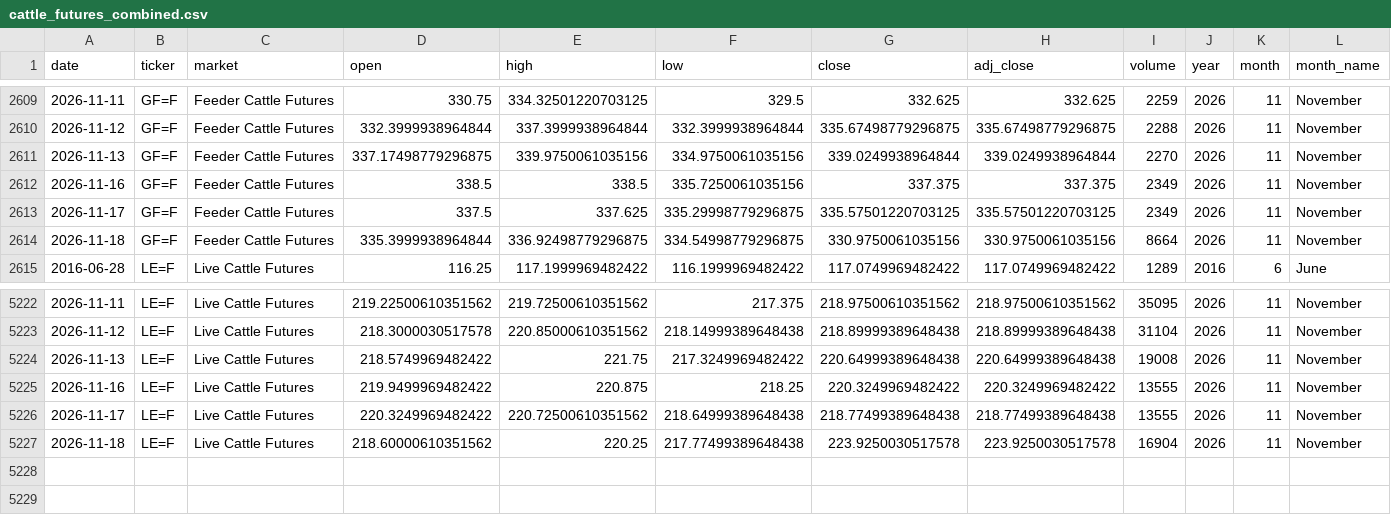
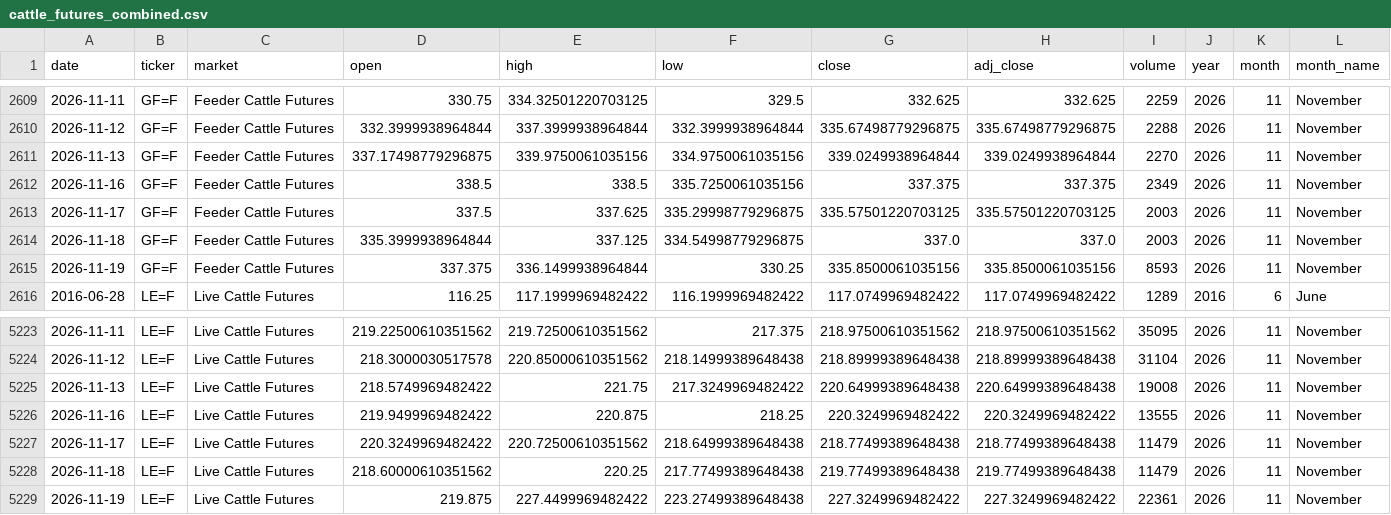
Before and after one commit to franciscomoreno-nicesa/cattle-futures-prices, a CSV file: data/cattle_futures_combined.csv, drawn as a sheet; only a part is shown, gaps mark what is left out; addresses are those after the commit; rows hold the shown columns only; the diff names each change by its address in the sheet, - before the commit and + after, or states it on an @@ line.

```diff
--- a/data/cattle_futures_combined.csv
+++ b/data/cattle_futures_combined.csv
-I2613 (volume): 2349
+I2613 (volume): 2003
-E2614 (high): 336.92498779296875
+E2614 (high): 337.125
-G2614 (close): 330.9750061035156
+G2614 (close): 337.0
-H2614 (adj_close): 330.9750061035156
+H2614 (adj_close): 337.0
-I2614 (volume): 8664
+I2614 (volume): 2003
+row 2615: 2026-11-19 | GF=F | Feeder Cattle Futures | 337.375 | 336.1499938964844 | 330.25 | 335.8500061035156 | 335.8500061035156 | 8593 | 2026 | 11 | November
-I5227 (volume): 13555
+I5227 (volume): 11479
-G5228 (close): 223.9250030517578
+G5228 (close): 219.77499389648438
-H5228 (adj_close): 223.9250030517578
+H5228 (adj_close): 219.77499389648438
-I5228 (volume): 16904
+I5228 (volume): 11479
+row 5229: 2026-11-19 | LE=F | Live Cattle Futures | 219.875 | 227.4499969482422 | 223.27499389648438 | 227.3249969482422 | 227.3249969482422 | 22361 | 2026 | 11 | November
```
Also changed, not shown: data/feeder_cattle.csv, data/live_cattle.csv.
